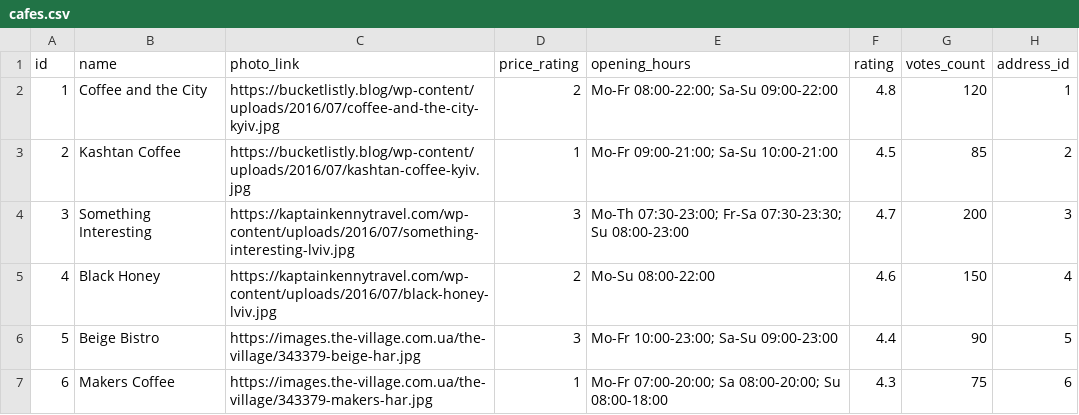
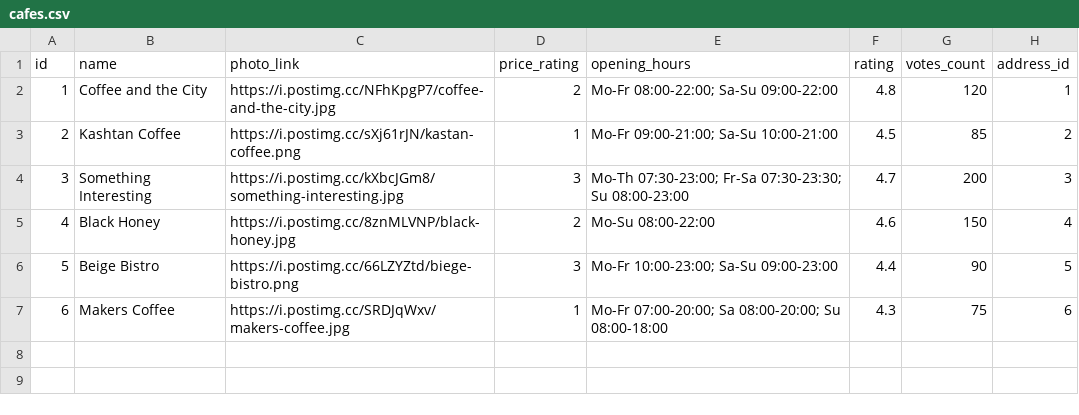
Before and after one commit to kenu21/cafe-catalog-data, a CSV file: flyway/csv/cafes.csv, drawn as a sheet.

Commit message:
dev: fixed links

```diff
--- a/flyway/csv/cafes.csv
+++ b/flyway/csv/cafes.csv
@@ -1,7 +1,7 @@
 id,name,photo_link,price_rating,opening_hours,rating,votes_count,address_id
-1,"Coffee and the City","https://bucketlistly.blog/wp-content/uploads/2016/07/coffee-and-the-city-kyiv.jpg",2,"Mo-Fr 08:00-22:00; Sa-Su 09:00-22:00",4.8,120,1
-2,"Kashtan Coffee","https://bucketlistly.blog/wp-content/uploads/2016/07/kashtan-coffee-kyiv.jpg",1,"Mo-Fr 09:00-21:00; Sa-Su 10:00-21:00",4.5,85,2
-3,"Something Interesting","https://kaptainkennytravel.com/wp-content/uploads/2016/07/something-interesting-lviv.jpg",3,"Mo-Th 07:30-23:00; Fr-Sa 07:30-23:30; Su 08:00-23:00",4.7,200,3
-4,"Black Honey","https://kaptainkennytravel.com/wp-content/uploads/2016/07/black-honey-lviv.jpg",2,"Mo-Su 08:00-22:00",4.6,150,4
-5,"Beige Bistro","https://images.the-village.com.ua/the-village/343379-beige-har.jpg",3,"Mo-Fr 10:00-23:00; Sa-Su 09:00-23:00",4.4,90,5
-6,"Makers Coffee","https://images.the-village.com.ua/the-village/343379-makers-har.jpg",1,"Mo-Fr 07:00-20:00; Sa 08:00-20:00; Su 08:00-18:00",4.3,75,6
+1,"Coffee and the City","https://i.postimg.cc/NFhKpgP7/coffee-and-the-city.jpg",2,"Mo-Fr 08:00-22:00; Sa-Su 09:00-22:00",4.8,120,1
+2,"Kashtan Coffee","https://i.postimg.cc/sXj61rJN/kastan-coffee.png",1,"Mo-Fr 09:00-21:00; Sa-Su 10:00-21:00",4.5,85,2
+3,"Something Interesting","https://i.postimg.cc/kXbcJGm8/something-interesting.jpg",3,"Mo-Th 07:30-23:00; Fr-Sa 07:30-23:30; Su 08:00-23:00",4.7,200,3
+4,"Black Honey","https://i.postimg.cc/8znMLVNP/black-honey.jpg",2,"Mo-Su 08:00-22:00",4.6,150,4
+5,"Beige Bistro","https://i.postimg.cc/66LZYZtd/biege-bistro.png",3,"Mo-Fr 10:00-23:00; Sa-Su 09:00-23:00",4.4,90,5
+6,"Makers Coffee","https://i.postimg.cc/SRDJqWxv/makers-coffee.jpg",1,"Mo-Fr 07:00-20:00; Sa 08:00-20:00; Su 08:00-18:00",4.3,75,6
```
Also changed, not shown: 13 other files.
